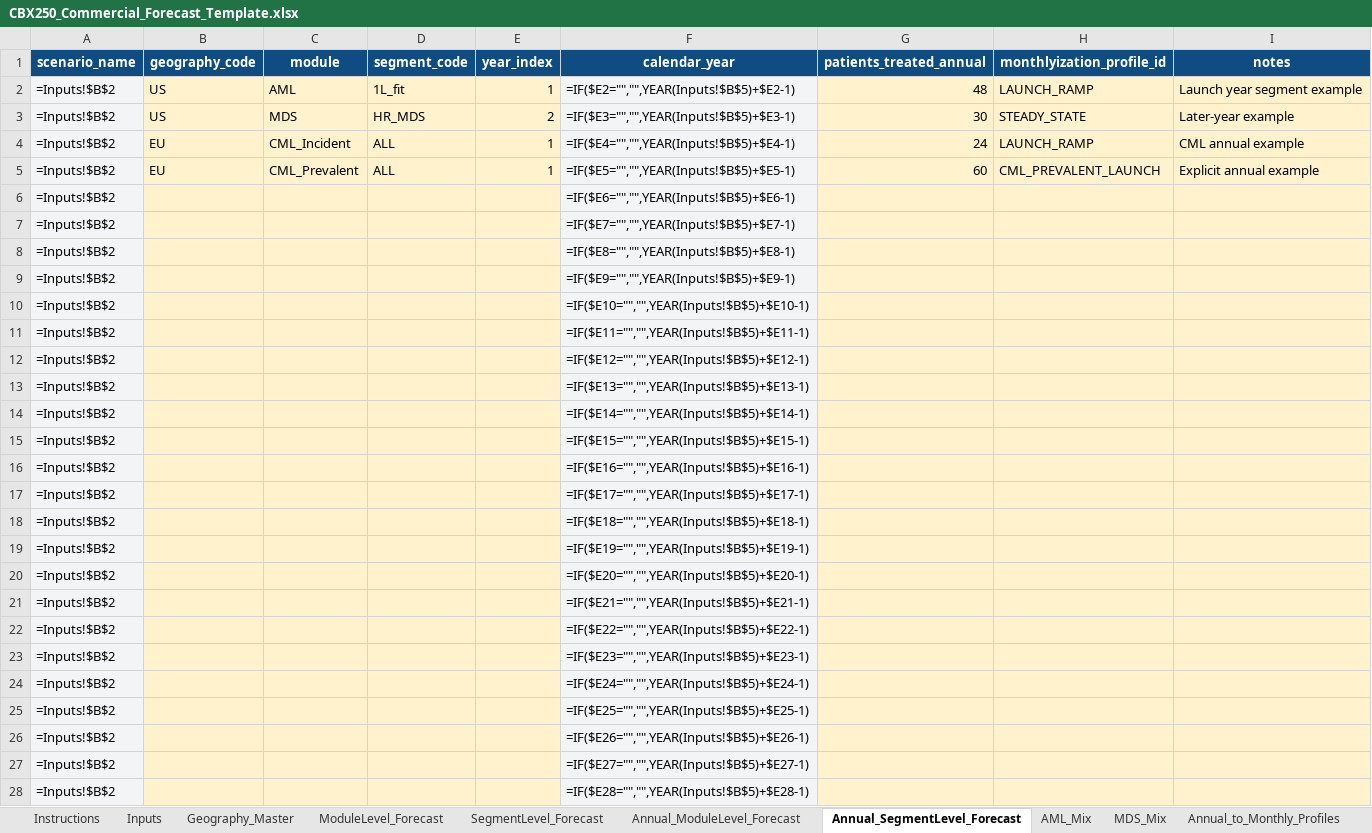
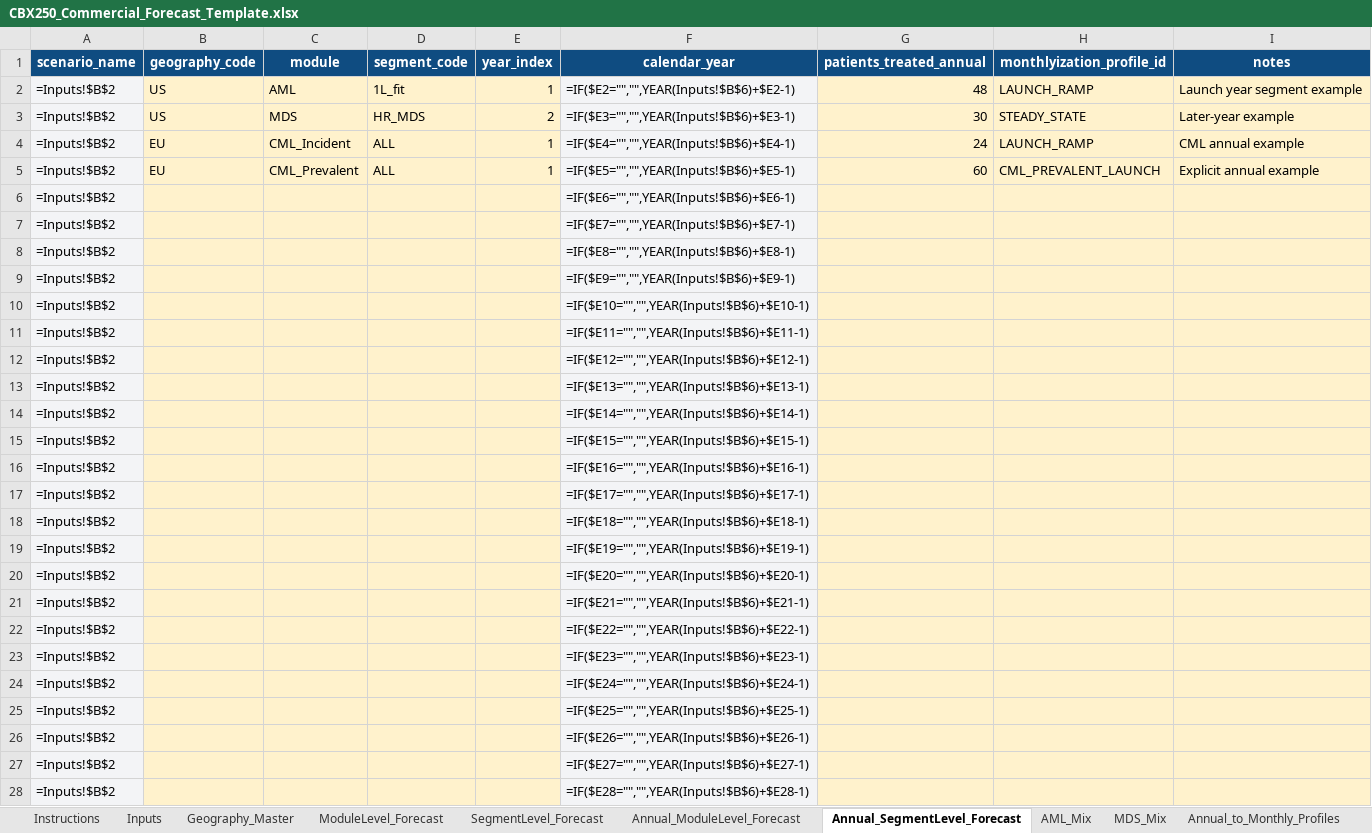
Before and after one commit to kevinchoxyz/Commercial-Demand-ChatGPT, an Excel workbook: templates/CBX250_Commercial_Forecast_Template.xlsx, sheet Annual_SegmentLevel_Forecast, drawn as a sheet; only a part is shown; values as stored, in another font and other column widths than the file's, no borders; formulas without a stored value are shown as written; the diff covers the shown part only; the diff names each change by its address in the sheet, - before the commit and + after, or states it on an @@ line.

```diff
--- a/templates/CBX250_Commercial_Forecast_Template.xlsx (sheet Annual_SegmentLevel_Forecast)
+++ b/templates/CBX250_Commercial_Forecast_Template.xlsx (sheet Annual_SegmentLevel_Forecast)
-F2 (calendar_year): =IF($E2="","",YEAR(Inputs!$B$5)+$E2-1)
+F2 (calendar_year): =IF($E2="","",YEAR(Inputs!$B$6)+$E2-1)
-F3 (calendar_year): =IF($E3="","",YEAR(Inputs!$B$5)+$E3-1)
+F3 (calendar_year): =IF($E3="","",YEAR(Inputs!$B$6)+$E3-1)
-F4 (calendar_year): =IF($E4="","",YEAR(Inputs!$B$5)+$E4-1)
+F4 (calendar_year): =IF($E4="","",YEAR(Inputs!$B$6)+$E4-1)
-F5 (calendar_year): =IF($E5="","",YEAR(Inputs!$B$5)+$E5-1)
+F5 (calendar_year): =IF($E5="","",YEAR(Inputs!$B$6)+$E5-1)
-F6 (calendar_year): =IF($E6="","",YEAR(Inputs!$B$5)+$E6-1)
+F6 (calendar_year): =IF($E6="","",YEAR(Inputs!$B$6)+$E6-1)
-F7 (calendar_year): =IF($E7="","",YEAR(Inputs!$B$5)+$E7-1)
+F7 (calendar_year): =IF($E7="","",YEAR(Inputs!$B$6)+$E7-1)
-F8 (calendar_year): =IF($E8="","",YEAR(Inputs!$B$5)+$E8-1)
+F8 (calendar_year): =IF($E8="","",YEAR(Inputs!$B$6)+$E8-1)
-F9 (calendar_year): =IF($E9="","",YEAR(Inputs!$B$5)+$E9-1)
+F9 (calendar_year): =IF($E9="","",YEAR(Inputs!$B$6)+$E9-1)
-F10 (calendar_year): =IF($E10="","",YEAR(Inputs!$B$5)+$E10-1)
+F10 (calendar_year): =IF($E10="","",YEAR(Inputs!$B$6)+$E10-1)
-F11 (calendar_year): =IF($E11="","",YEAR(Inputs!$B$5)+$E11-1)
+F11 (calendar_year): =IF($E11="","",YEAR(Inputs!$B$6)+$E11-1)
-F12 (calendar_year): =IF($E12="","",YEAR(Inputs!$B$5)+$E12-1)
+F12 (calendar_year): =IF($E12="","",YEAR(Inputs!$B$6)+$E12-1)
-F13 (calendar_year): =IF($E13="","",YEAR(Inputs!$B$5)+$E13-1)
+F13 (calendar_year): =IF($E13="","",YEAR(Inputs!$B$6)+$E13-1)
-F14 (calendar_year): =IF($E14="","",YEAR(Inputs!$B$5)+$E14-1)
+F14 (calendar_year): =IF($E14="","",YEAR(Inputs!$B$6)+$E14-1)
-F15 (calendar_year): =IF($E15="","",YEAR(Inputs!$B$5)+$E15-1)
+F15 (calendar_year): =IF($E15="","",YEAR(Inputs!$B$6)+$E15-1)
-F16 (calendar_year): =IF($E16="","",YEAR(Inputs!$B$5)+$E16-1)
+F16 (calendar_year): =IF($E16="","",YEAR(Inputs!$B$6)+$E16-1)
-F17 (calendar_year): =IF($E17="","",YEAR(Inputs!$B$5)+$E17-1)
+F17 (calendar_year): =IF($E17="","",YEAR(Inputs!$B$6)+$E17-1)
-F18 (calendar_year): =IF($E18="","",YEAR(Inputs!$B$5)+$E18-1)
+F18 (calendar_year): =IF($E18="","",YEAR(Inputs!$B$6)+$E18-1)
-F19 (calendar_year): =IF($E19="","",YEAR(Inputs!$B$5)+$E19-1)
+F19 (calendar_year): =IF($E19="","",YEAR(Inputs!$B$6)+$E19-1)
-F20 (calendar_year): =IF($E20="","",YEAR(Inputs!$B$5)+$E20-1)
+F20 (calendar_year): =IF($E20="","",YEAR(Inputs!$B$6)+$E20-1)
-F21 (calendar_year): =IF($E21="","",YEAR(Inputs!$B$5)+$E21-1)
+F21 (calendar_year): =IF($E21="","",YEAR(Inputs!$B$6)+$E21-1)
-F22 (calendar_year): =IF($E22="","",YEAR(Inputs!$B$5)+$E22-1)
+F22 (calendar_year): =IF($E22="","",YEAR(Inputs!$B$6)+$E22-1)
-F23 (calendar_year): =IF($E23="","",YEAR(Inputs!$B$5)+$E23-1)
+F23 (calendar_year): =IF($E23="","",YEAR(Inputs!$B$6)+$E23-1)
-F24 (calendar_year): =IF($E24="","",YEAR(Inputs!$B$5)+$E24-1)
+F24 (calendar_year): =IF($E24="","",YEAR(Inputs!$B$6)+$E24-1)
-F25 (calendar_year): =IF($E25="","",YEAR(Inputs!$B$5)+$E25-1)
+F25 (calendar_year): =IF($E25="","",YEAR(Inputs!$B$6)+$E25-1)
-F26 (calendar_year): =IF($E26="","",YEAR(Inputs!$B$5)+$E26-1)
+F26 (calendar_year): =IF($E26="","",YEAR(Inputs!$B$6)+$E26-1)
-F27 (calendar_year): =IF($E27="","",YEAR(Inputs!$B$5)+$E27-1)
+F27 (calendar_year): =IF($E27="","",YEAR(Inputs!$B$6)+$E27-1)
-F28 (calendar_year): =IF($E28="","",YEAR(Inputs!$B$5)+$E28-1)
+F28 (calendar_year): =IF($E28="","",YEAR(Inputs!$B$6)+$E28-1)
```
Also changed, not shown: 773 edited cells elsewhere in this sheet, sheet SegmentLevel_Forecast, sheet ModuleLevel_Forecast, sheet Annual_ModuleLevel_Forecast, sheet CML_Prevalent_Assumptions, sheet Monthlyized_Output, sheet Inputs, 2 more sheets, templates/CBX250_Model_Assumptions_Template.xlsx, 49 other files.
